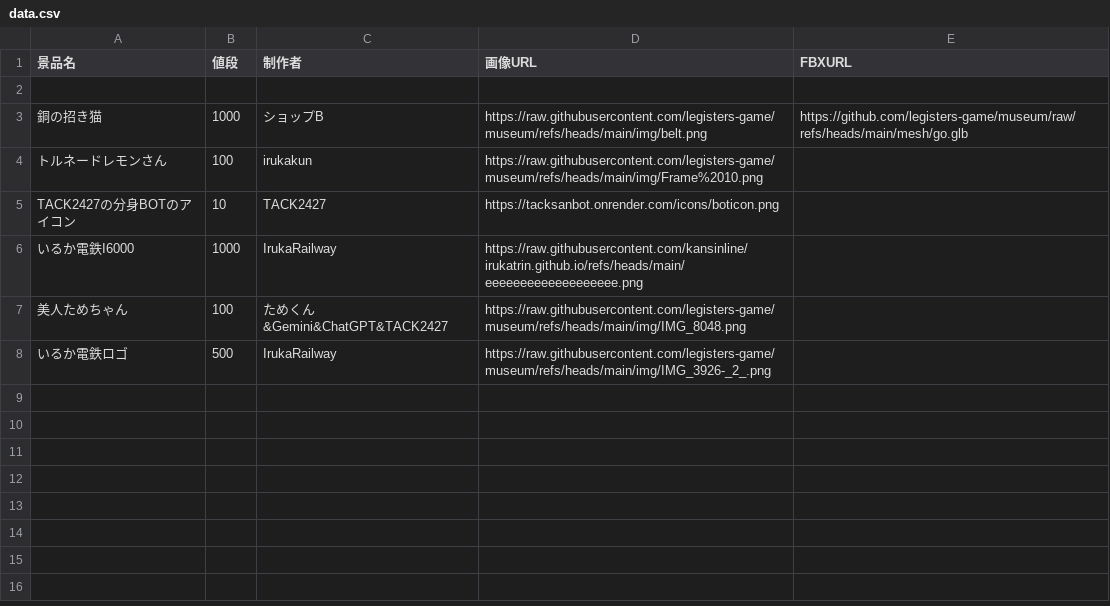
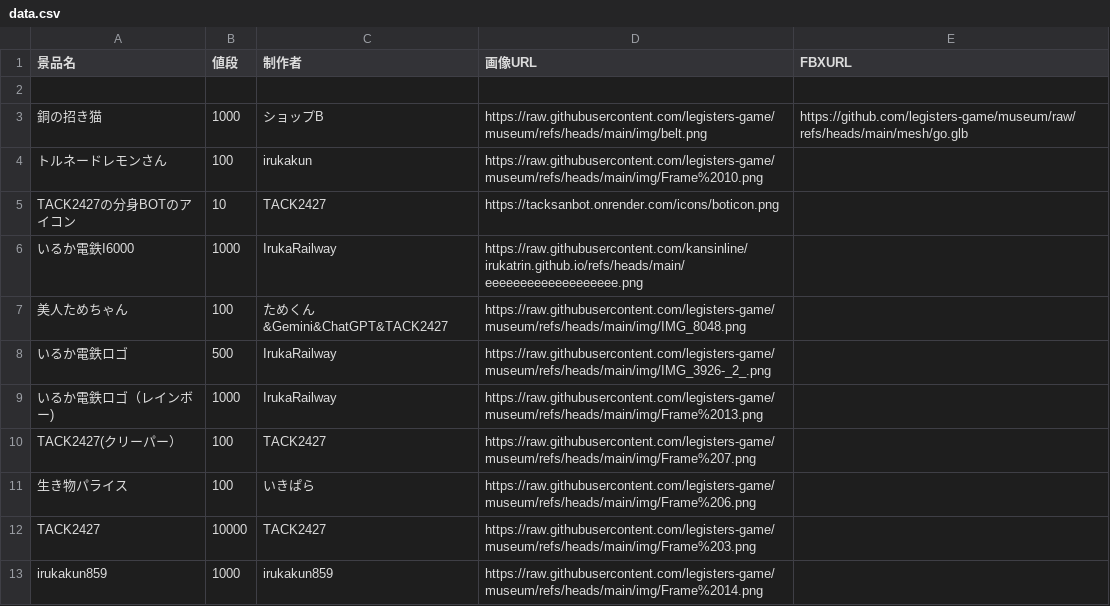
Before and after one commit to legisters-game/museum, a CSV file: data.csv, drawn as a sheet.

Commit message:
Update data.csv

```diff
--- a/data.csv
+++ b/data.csv
@@ -8 +8,6 @@ TACK2427の分身BOTのアイコン,10,TACK2427,https://tacksanbot.onrender.com/
 いるか電鉄ロゴ,500,IrukaRailway,https://raw.githubusercontent.com/legisters-game/museum/refs/heads/main/img/IMG_3926-_2_.png,
+いるか電鉄ロゴ（レインボー),1000,IrukaRailway,https://raw.githubusercontent.com/legisters-game/museum/refs/heads/main/img/Frame%2013.png,
+TACK2427(クリーパー）,100,TACK2427,https://raw.githubusercontent.com/legisters-game/museum/refs/heads/main/img/Frame%207.png,
+生き物パライス,100,いきぱら,https://raw.githubusercontent.com/legisters-game/museum/refs/heads/main/img/Frame%206.png,
+TACK2427,10000,TACK2427,https://raw.githubusercontent.com/legisters-game/museum/refs/heads/main/img/Frame%203.png,
+irukakun859,1000,irukakun859,https://raw.githubusercontent.com/legisters-game/museum/refs/heads/main/img/Frame%2014.png,
```
